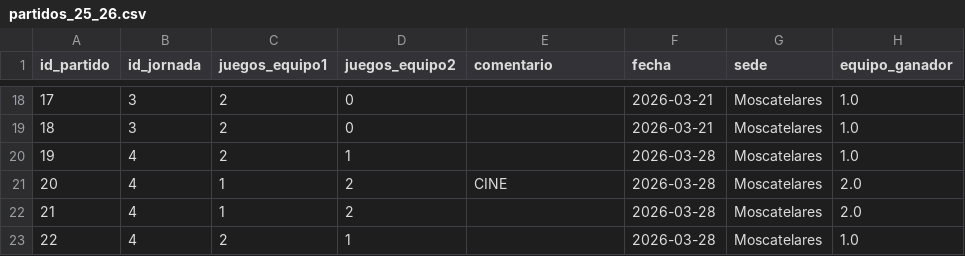
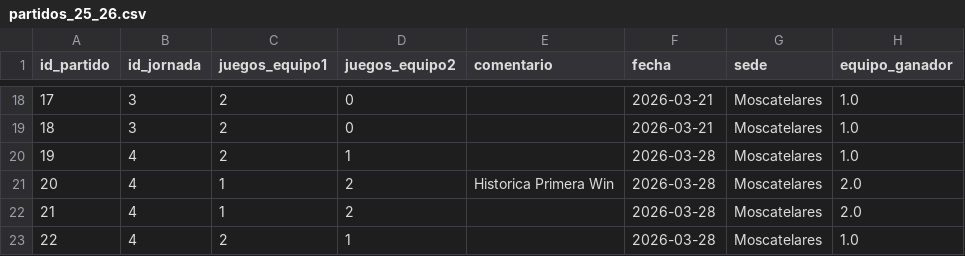
Before and after one commit to AlvarG12/padel_guimaneta, a CSV file: data/partidos_25_26.csv, drawn as a sheet; only a part is shown, gaps mark what is left out.

Commit message:
Update partidos_25_26.csv

```diff
--- a/data/partidos_25_26.csv
+++ b/data/partidos_25_26.csv
@@ -20,3 +20,3 @@ id_partido,id_jornada,juegos_equipo1,juegos_equipo2,comentario,fecha,sede,equipo
 19,4,2,1,,2026-03-28,Moscatelares,1.0
-20,4,1,2,CINE,2026-03-28,Moscatelares,2.0
+20,4,1,2,Historica Primera Win,2026-03-28,Moscatelares,2.0
 21,4,1,2,,2026-03-28,Moscatelares,2.0
```
